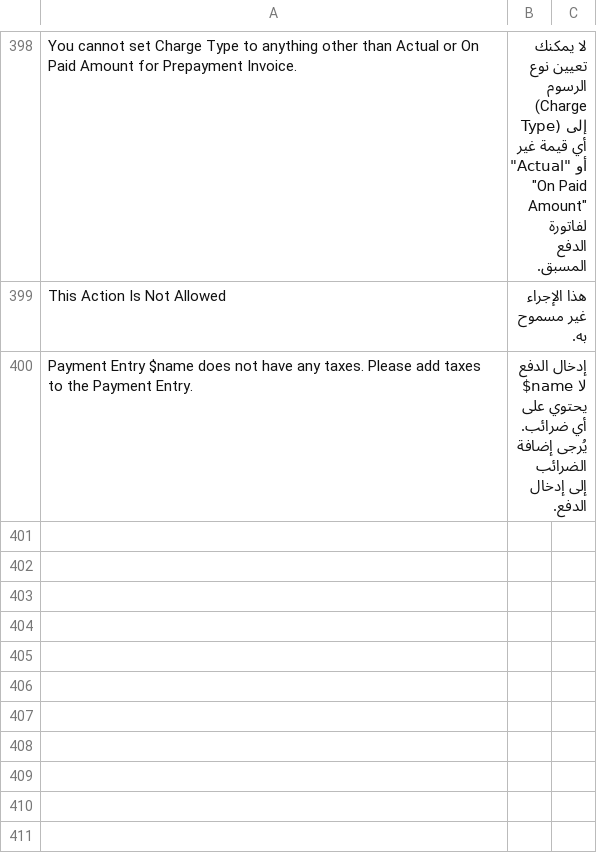
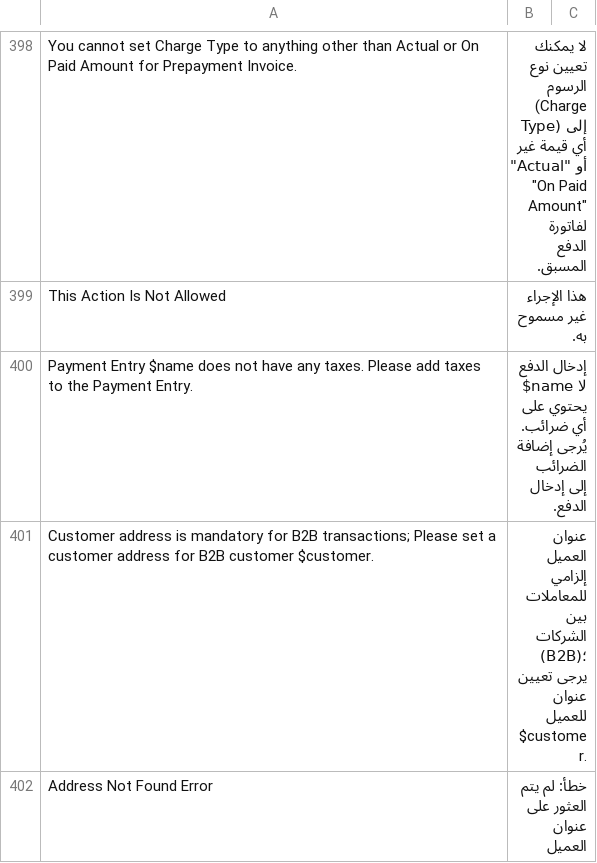
Before and after one commit to lavaloon-eg/ksa_compliance, a CSV file: ksa_compliance/translations/ar.csv, drawn as a sheet; only a part is shown, gaps mark what is left out; the diff covers the shown part only.

Commit message:
Fix B2B customer address validation (#274)

```diff
--- a/ksa_compliance/translations/ar.csv
+++ b/ksa_compliance/translations/ar.csv
@@ -412 +412,3 @@ This Action Is Not Allowed,هذا الإجراء غير مسموح به.
 Payment Entry $name does not have any taxes. Please add taxes to the Payment Entry.,إدخال الدفع $name لا يحتوي على أي ضرائب. يُرجى إضافة الضرائب إلى إدخال الدفع.
+Customer address is mandatory for B2B transactions; Please set a customer address for B2B customer $customer.,عنوان العميل إلزامي للمعاملات بين الشركات (B2B)؛ يرجى تعيين عنوان للعميل $customer.,
+Address Not Found Error,خطأ: لم يتم العثور على عنوان العميل,
```
Also changed, not shown: 2 added rows and 1 removed row elsewhere in this file, 3 other files.
